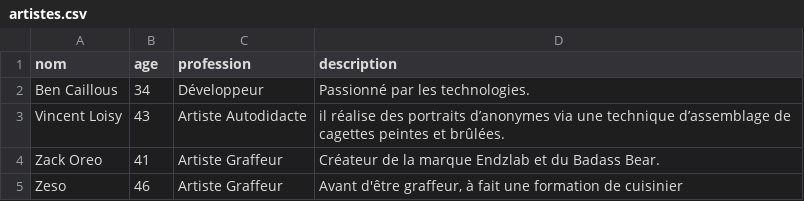
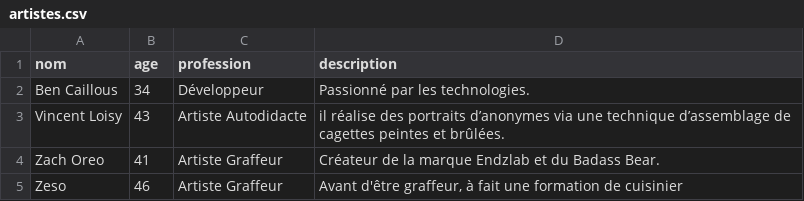
Before and after one commit to PaolorsiSimon/Projet_final_web, a CSV file: artistes.csv, drawn as a sheet.

Commit message:
modification de Zack par Zach

```diff
--- a/artistes.csv
+++ b/artistes.csv
@@ -3,3 +3,3 @@ Ben Caillous;34;Développeur;Passionné par les technologies.
 Vincent Loisy;43;Artiste Autodidacte;il réalise des portraits d’anonymes via une technique d’assemblage de cagettes peintes et brûlées.
-Zack Oreo;41;Artiste Graffeur;Créateur de la marque Endzlab et du Badass Bear.
+Zach Oreo;41;Artiste Graffeur;Créateur de la marque Endzlab et du Badass Bear.
 Zeso;46;Artiste Graffeur;Avant d'être graffeur, à fait une formation de cuisinier
```
